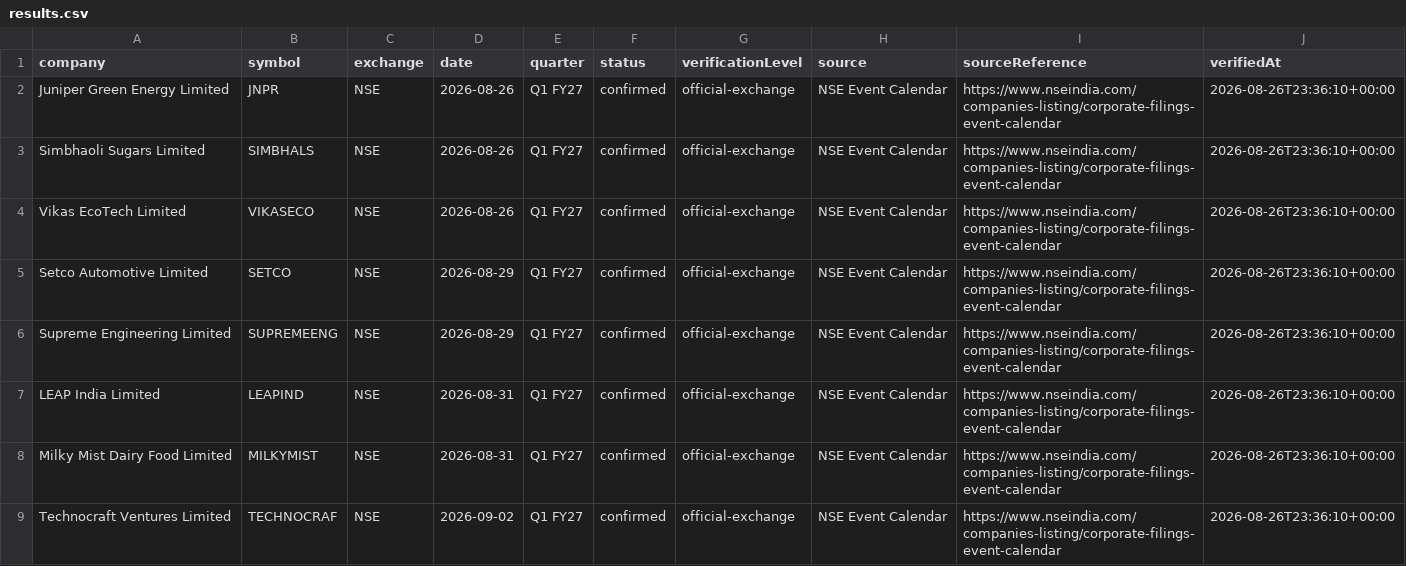
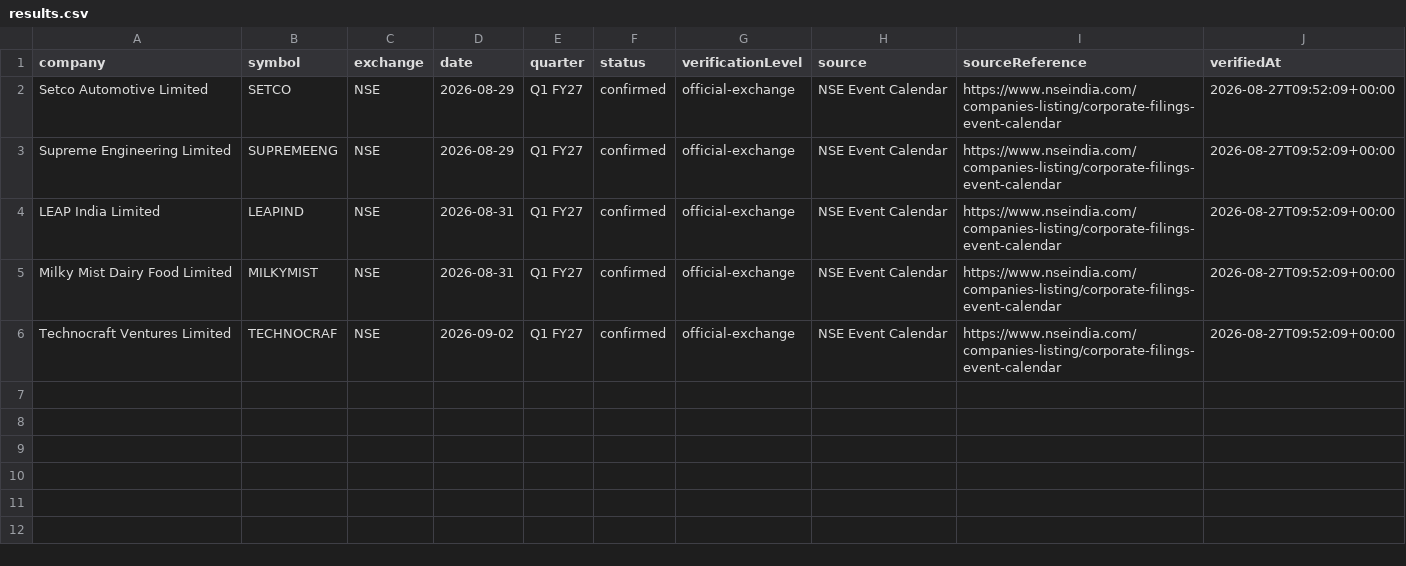
Before and after one commit to grvishnureddy/stock-analysis, a CSV file: data/results.csv, drawn as a sheet.

Commit message:
Update company results and news

```diff
--- a/data/results.csv
+++ b/data/results.csv
@@ -1,9 +1,6 @@
 company,symbol,exchange,date,quarter,status,verificationLevel,source,sourceReference,verifiedAt
-Juniper Green Energy Limited,JNPR,NSE,2026-08-26,Q1 FY27,confirmed,official-exchange,NSE Event Calendar,https://www.nseindia.com/companies-listing/corporate-filings-event-calendar,2026-08-26T23:36:10+00:00
-Simbhaoli Sugars Limited,SIMBHALS,NSE,2026-08-26,Q1 FY27,confirmed,official-exchange,NSE Event Calendar,https://www.nseindia.com/companies-listing/corporate-filings-event-calendar,2026-08-26T23:36:10+00:00
-Vikas EcoTech Limited,VIKASECO,NSE,2026-08-26,Q1 FY27,confirmed,official-exchange,NSE Event Calendar,https://www.nseindia.com/companies-listing/corporate-filings-event-calendar,2026-08-26T23:36:10+00:00
-Setco Automotive Limited,SETCO,NSE,2026-08-29,Q1 FY27,confirmed,official-exchange,NSE Event Calendar,https://www.nseindia.com/companies-listing/corporate-filings-event-calendar,2026-08-26T23:36:10+00:00
-Supreme Engineering Limited,SUPREMEENG,NSE,2026-08-29,Q1 FY27,confirmed,official-exchange,NSE Event Calendar,https://www.nseindia.com/companies-listing/corporate-filings-event-calendar,2026-08-26T23:36:10+00:00
-LEAP India Limited,LEAPIND,NSE,2026-08-31,Q1 FY27,confirmed,official-exchange,NSE Event Calendar,https://www.nseindia.com/companies-listing/corporate-filings-event-calendar,2026-08-26T23:36:10+00:00
-Milky Mist Dairy Food Limited,MILKYMIST,NSE,2026-08-31,Q1 FY27,confirmed,official-exchange,NSE Event Calendar,https://www.nseindia.com/companies-listing/corporate-filings-event-calendar,2026-08-26T23:36:10+00:00
-Technocraft Ventures Limited,TECHNOCRAF,NSE,2026-09-02,Q1 FY27,confirmed,official-exchange,NSE Event Calendar,https://www.nseindia.com/companies-listing/corporate-filings-event-calendar,2026-08-26T23:36:10+00:00
+Setco Automotive Limited,SETCO,NSE,2026-08-29,Q1 FY27,confirmed,official-exchange,NSE Event Calendar,https://www.nseindia.com/companies-listing/corporate-filings-event-calendar,2026-08-27T09:52:09+00:00
+Supreme Engineering Limited,SUPREMEENG,NSE,2026-08-29,Q1 FY27,confirmed,official-exchange,NSE Event Calendar,https://www.nseindia.com/companies-listing/corporate-filings-event-calendar,2026-08-27T09:52:09+00:00
+LEAP India Limited,LEAPIND,NSE,2026-08-31,Q1 FY27,confirmed,official-exchange,NSE Event Calendar,https://www.nseindia.com/companies-listing/corporate-filings-event-calendar,2026-08-27T09:52:09+00:00
+Milky Mist Dairy Food Limited,MILKYMIST,NSE,2026-08-31,Q1 FY27,confirmed,official-exchange,NSE Event Calendar,https://www.nseindia.com/companies-listing/corporate-filings-event-calendar,2026-08-27T09:52:09+00:00
+Technocraft Ventures Limited,TECHNOCRAF,NSE,2026-09-02,Q1 FY27,confirmed,official-exchange,NSE Event Calendar,https://www.nseindia.com/companies-listing/corporate-filings-event-calendar,2026-08-27T09:52:09+00:00
```
Also changed, not shown: 16 other files.
